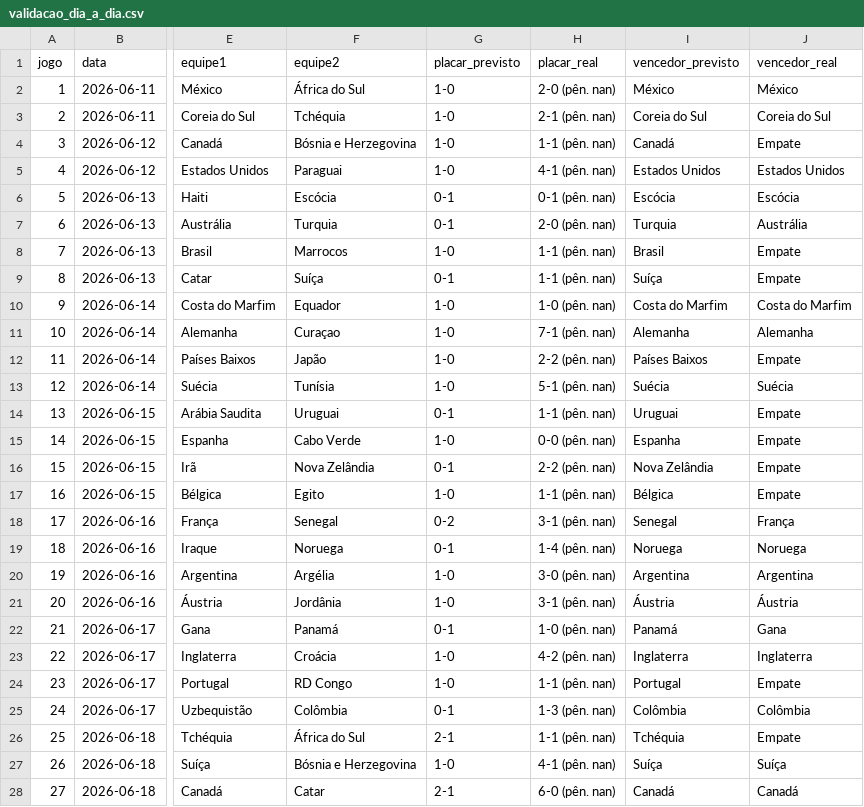
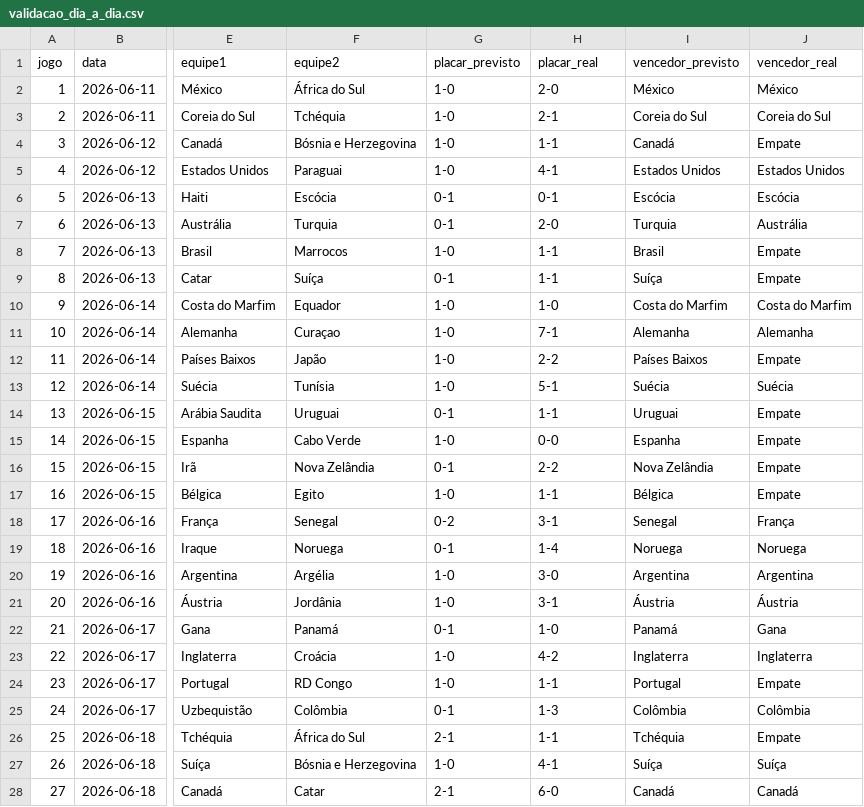
Before and after one commit to Lguirelli/tabela-copa, a CSV file: data/modelo_diario/validacao_dia_a_dia.csv, drawn as a sheet; only a part is shown, gaps mark what is left out; the diff covers the shown part only; the diff names each change by its address in the sheet, - before the commit and + after, or states it on an @@ line.

```diff
--- a/data/modelo_diario/validacao_dia_a_dia.csv
+++ b/data/modelo_diario/validacao_dia_a_dia.csv
-H2 (placar_real): 2-0 (pên. nan)
+H2 (placar_real): 2-0
-H3 (placar_real): 2-1 (pên. nan)
+H3 (placar_real): 2-1
-H4 (placar_real): 1-1 (pên. nan)
+H4 (placar_real): 1-1
-H5 (placar_real): 4-1 (pên. nan)
+H5 (placar_real): 4-1
-H6 (placar_real): 0-1 (pên. nan)
+H6 (placar_real): 0-1
-H7 (placar_real): 2-0 (pên. nan)
+H7 (placar_real): 2-0
-H8:H9 (placar_real): 1-1 (pên. nan)
+H8:H9 (placar_real): 1-1
-H10 (placar_real): 1-0 (pên. nan)
+H10 (placar_real): 1-0
-H11 (placar_real): 7-1 (pên. nan)
+H11 (placar_real): 7-1
-H12 (placar_real): 2-2 (pên. nan)
+H12 (placar_real): 2-2
-H13 (placar_real): 5-1 (pên. nan)
+H13 (placar_real): 5-1
-H14 (placar_real): 1-1 (pên. nan)
+H14 (placar_real): 1-1
-H15 (placar_real): 0-0 (pên. nan)
+H15 (placar_real): 0-0
-H16 (placar_real): 2-2 (pên. nan)
+H16 (placar_real): 2-2
-H17 (placar_real): 1-1 (pên. nan)
+H17 (placar_real): 1-1
-H18 (placar_real): 3-1 (pên. nan)
+H18 (placar_real): 3-1
-H19 (placar_real): 1-4 (pên. nan)
+H19 (placar_real): 1-4
-H20 (placar_real): 3-0 (pên. nan)
+H20 (placar_real): 3-0
-H21 (placar_real): 3-1 (pên. nan)
+H21 (placar_real): 3-1
-H22 (placar_real): 1-0 (pên. nan)
+H22 (placar_real): 1-0
-H23 (placar_real): 4-2 (pên. nan)
+H23 (placar_real): 4-2
-H24 (placar_real): 1-1 (pên. nan)
+H24 (placar_real): 1-1
-H25 (placar_real): 1-3 (pên. nan)
+H25 (placar_real): 1-3
-H26 (placar_real): 1-1 (pên. nan)
+H26 (placar_real): 1-1
-H27 (placar_real): 4-1 (pên. nan)
+H27 (placar_real): 4-1
-H28 (placar_real): 6-0 (pên. nan)
+H28 (placar_real): 6-0
```
Also changed, not shown: 2 added rows and 58 edited cells elsewhere in this file, data/rede_neural/dataset_treinamento_rede_neural.csv, data/rede_neural/historico_treinamento.csv, 23 other files.
